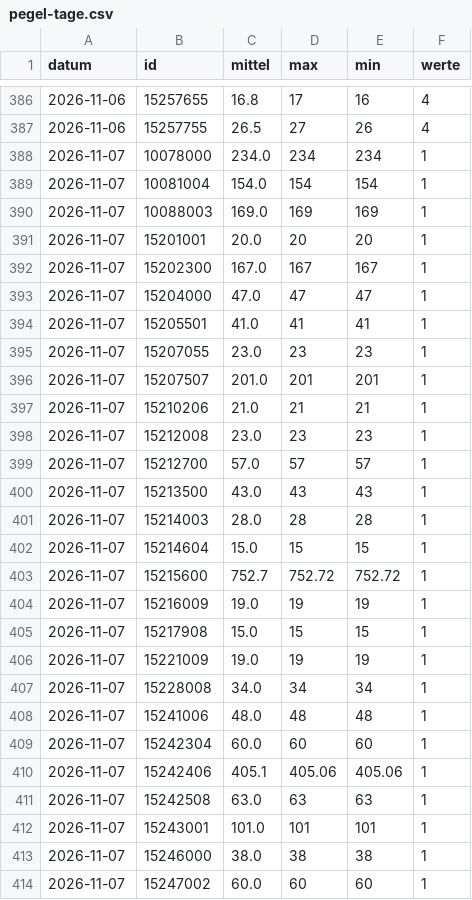
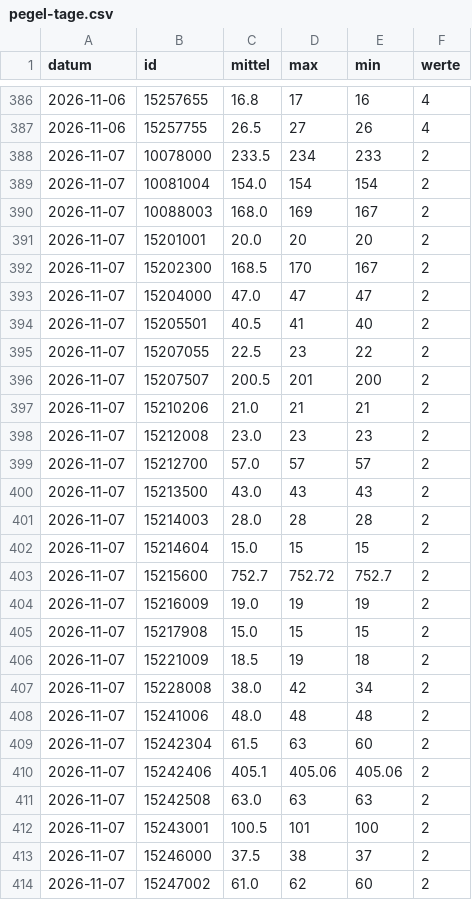
Before and after one commit to mknxb/wetter, a CSV file: pegel-tage.csv, drawn as a sheet; only a part is shown, gaps mark what is left out; the diff covers the shown part only.

```diff
--- a/pegel-tage.csv
+++ b/pegel-tage.csv
@@ -387,28 +387,28 @@ datum;id;mittel;max;min;werte
 2026-11-06;15257755;26.5;27;26;4
-2026-11-07;10078000;234.0;234;234;1
-2026-11-07;10081004;154.0;154;154;1
-2026-11-07;10088003;169.0;169;169;1
-2026-11-07;15201001;20.0;20;20;1
-2026-11-07;15202300;167.0;167;167;1
-2026-11-07;15204000;47.0;47;47;1
-2026-11-07;15205501;41.0;41;41;1
-2026-11-07;15207055;23.0;23;23;1
-2026-11-07;15207507;201.0;201;201;1
-2026-11-07;15210206;21.0;21;21;1
-2026-11-07;15212008;23.0;23;23;1
-2026-11-07;15212700;57.0;57;57;1
-2026-11-07;15213500;43.0;43;43;1
-2026-11-07;15214003;28.0;28;28;1
-2026-11-07;15214604;15.0;15;15;1
-2026-11-07;15215600;752.7;752.72;752.72;1
-2026-11-07;15216009;19.0;19;19;1
-2026-11-07;15217908;15.0;15;15;1
-2026-11-07;15221009;19.0;19;19;1
-2026-11-07;15228008;34.0;34;34;1
-2026-11-07;15241006;48.0;48;48;1
-2026-11-07;15242304;60.0;60;60;1
-2026-11-07;15242406;405.1;405.06;405.06;1
-2026-11-07;15242508;63.0;63;63;1
-2026-11-07;15243001;101.0;101;101;1
-2026-11-07;15246000;38.0;38;38;1
-2026-11-07;15247002;60.0;60;60;1
+2026-11-07;10078000;233.5;234;233;2
+2026-11-07;10081004;154.0;154;154;2
+2026-11-07;10088003;168.0;169;167;2
+2026-11-07;15201001;20.0;20;20;2
+2026-11-07;15202300;168.5;170;167;2
+2026-11-07;15204000;47.0;47;47;2
+2026-11-07;15205501;40.5;41;40;2
+2026-11-07;15207055;22.5;23;22;2
+2026-11-07;15207507;200.5;201;200;2
+2026-11-07;15210206;21.0;21;21;2
+2026-11-07;15212008;23.0;23;23;2
+2026-11-07;15212700;57.0;57;57;2
+2026-11-07;15213500;43.0;43;43;2
+2026-11-07;15214003;28.0;28;28;2
+2026-11-07;15214604;15.0;15;15;2
+2026-11-07;15215600;752.7;752.72;752.7;2
+2026-11-07;15216009;19.0;19;19;2
+2026-11-07;15217908;15.0;15;15;2
+2026-11-07;15221009;18.5;19;18;2
+2026-11-07;15228008;38.0;42;34;2
+2026-11-07;15241006;48.0;48;48;2
+2026-11-07;15242304;61.5;63;60;2
+2026-11-07;15242406;405.1;405.06;405.06;2
+2026-11-07;15242508;63.0;63;63;2
+2026-11-07;15243001;100.5;101;100;2
+2026-11-07;15246000;37.5;38;37;2
+2026-11-07;15247002;61.0;62;60;2
```
Also changed, not shown: 1 added row and 7 edited cells elsewhere in this file, odl-cz/1172.csv, odl-cz/1175.csv, 12 other files.
